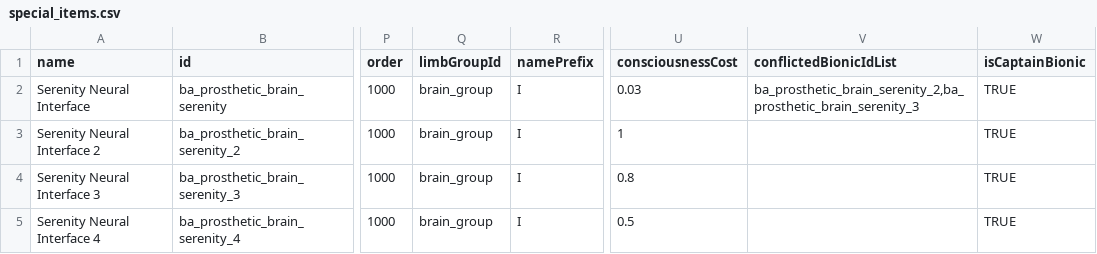
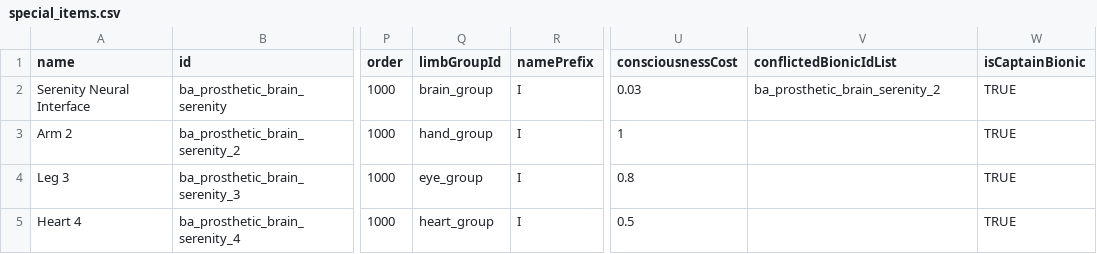
Before and after one commit to CosmicFishi/Bionic-Alteration, a CSV file: data/campaign/special_items.csv, drawn as a sheet; only a part is shown, gaps mark what is left out; the diff names each change by its address in the sheet, - before the commit and + after, or states it on an @@ line.

Commit message:
Change variant to single per person. Working on consciousness

```diff
--- a/data/campaign/special_items.csv
+++ b/data/campaign/special_items.csv
-V2 (conflictedBionicIdList): ba_prosthetic_brain_serenity_2,ba_prosthetic_brain_serenity_3
+V2 (conflictedBionicIdList): ba_prosthetic_brain_serenity_2
-A3 (name): Serenity Neural Interface 2
+A3 (name): Arm 2
-Q3 (limbGroupId): brain_group
+Q3 (limbGroupId): hand_group
-A4 (name): Serenity Neural Interface 3
+A4 (name): Leg 3
-Q4 (limbGroupId): brain_group
+Q4 (limbGroupId): eye_group
-A5 (name): Serenity Neural Interface 4
+A5 (name): Heart 4
-Q5 (limbGroupId): brain_group
+Q5 (limbGroupId): heart_group
```
Also changed, not shown: 8 other files.
